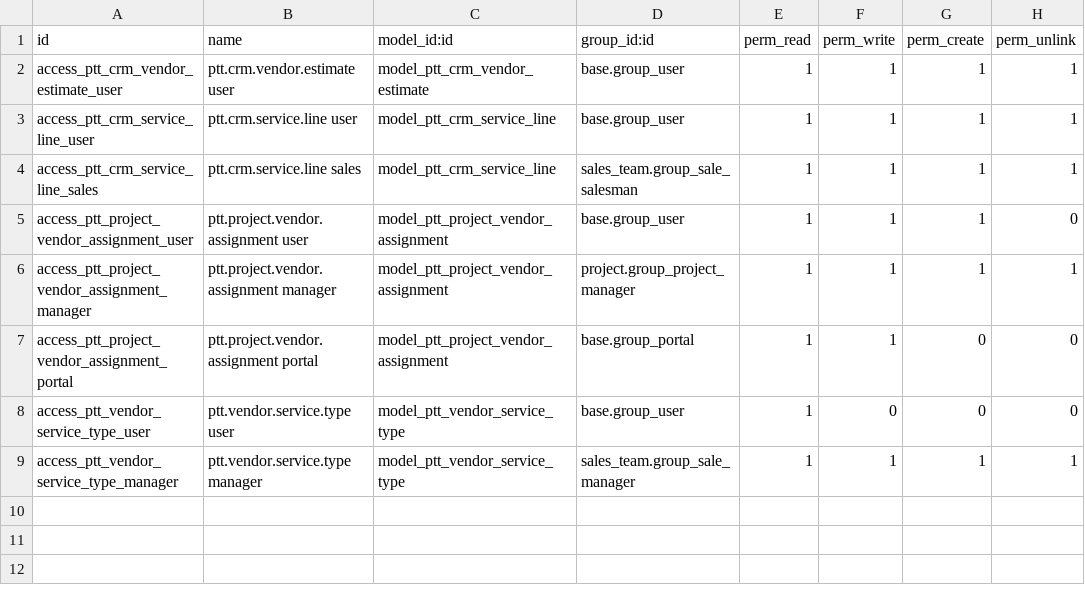
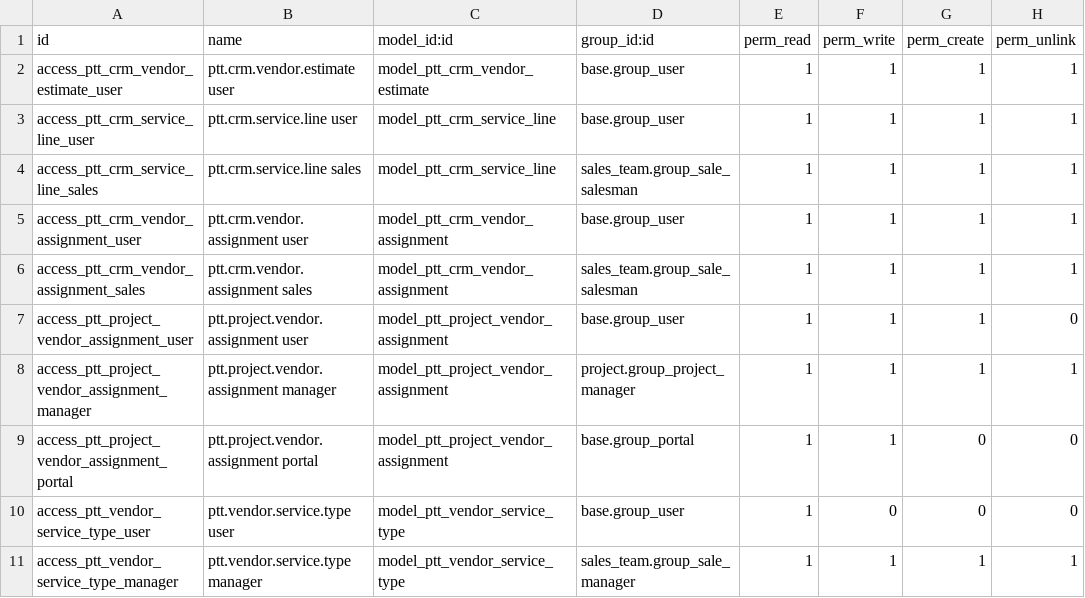
Before and after one commit to IToldegloryventures/Party-Time-Odoo, a CSV file: addons/ptt_business_core/security/ir.model.access.csv, drawn as a sheet; the diff names each change by its address in the sheet, - before the commit and + after, or states it on an @@ line.

Commit message:
feat(ptt_business_core): Add CRM automation, vendor assignments, and event tracking
New Features:
- CRM-level vendor assignments (ptt.crm.vendor.assignment model)
- Automated CRM stage progression on quote sent/order confirmed
- Event ID propagation to Sale Orders, Purchase Orders, and Tasks
- Purchase Order  Project linking for vendor cost tracking
- Project Task 'View Project' smart button
- PTT Quote Approver security group
- Portal vendor access rules for project assignments
- Activity types for CRM/Project follow-ups (6 types)
- Task types: To Do, In Progress, Waiting, Done, Cancelled
- Project template with 9 main tasks + 31 subtasks

Files Added:
- models/ptt_crm_vendor_assignment.py
- models/crm_stage.py
- models/sale_order.py
- models/purchase_order.py
- models/project_task.py
- security/ptt_business_core_groups.xml
- security/ptt_project_vendor_assignment_security.xml
- data/task_types.xml
- data/mail_activity_type.xml
- data/project_template.xml
- views/project_task_views.xml
- views/purchase_order_views.xml

Version: 19.0.4.2.0

```diff
--- a/addons/ptt_business_core/security/ir.model.access.csv
+++ b/addons/ptt_business_core/security/ir.model.access.csv
+row 5: access_ptt_crm_vendor_assignment_user | ptt.crm.vendor.assignment user | model_ptt_crm_vendor_assignment | base.group_user | 1 | 1 | 1 | 1
+row 6: access_ptt_crm_vendor_assignment_sales | ptt.crm.vendor.assignment sales | model_ptt_crm_vendor_assignment | sales_team.group_sale_salesman | 1 | 1 | 1 | 1
```
Also changed, not shown: 16 other files.
